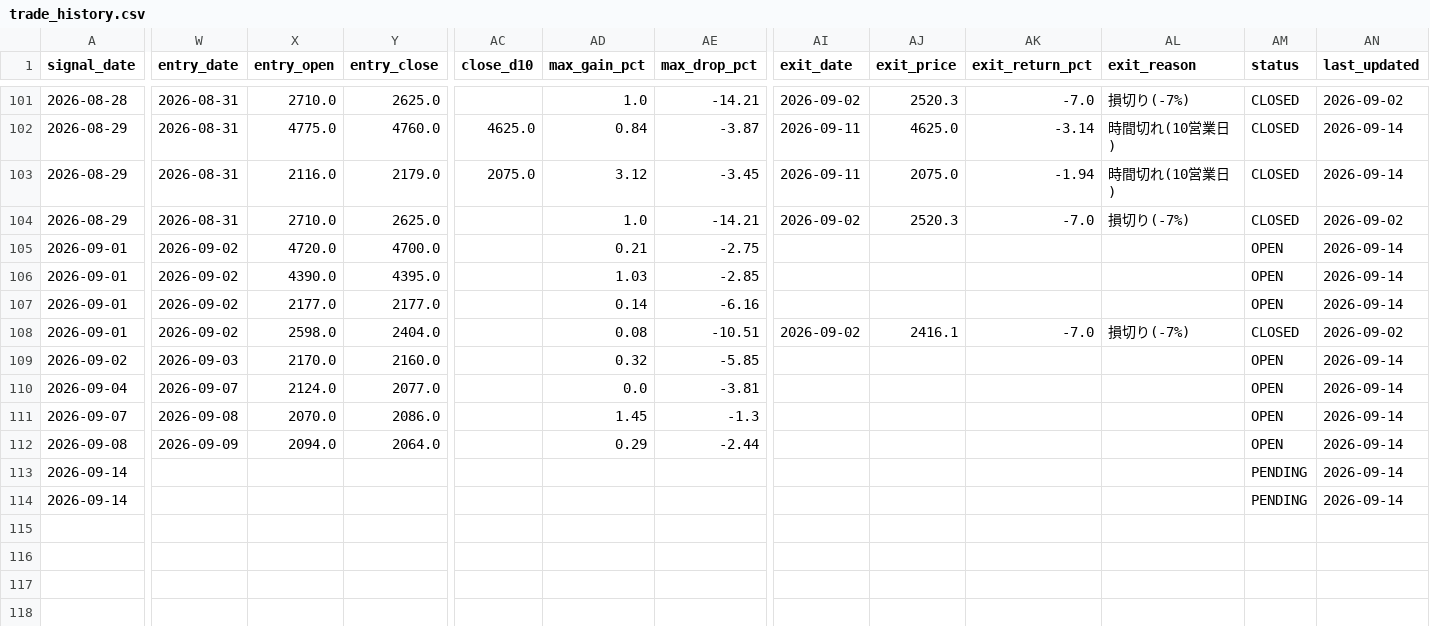
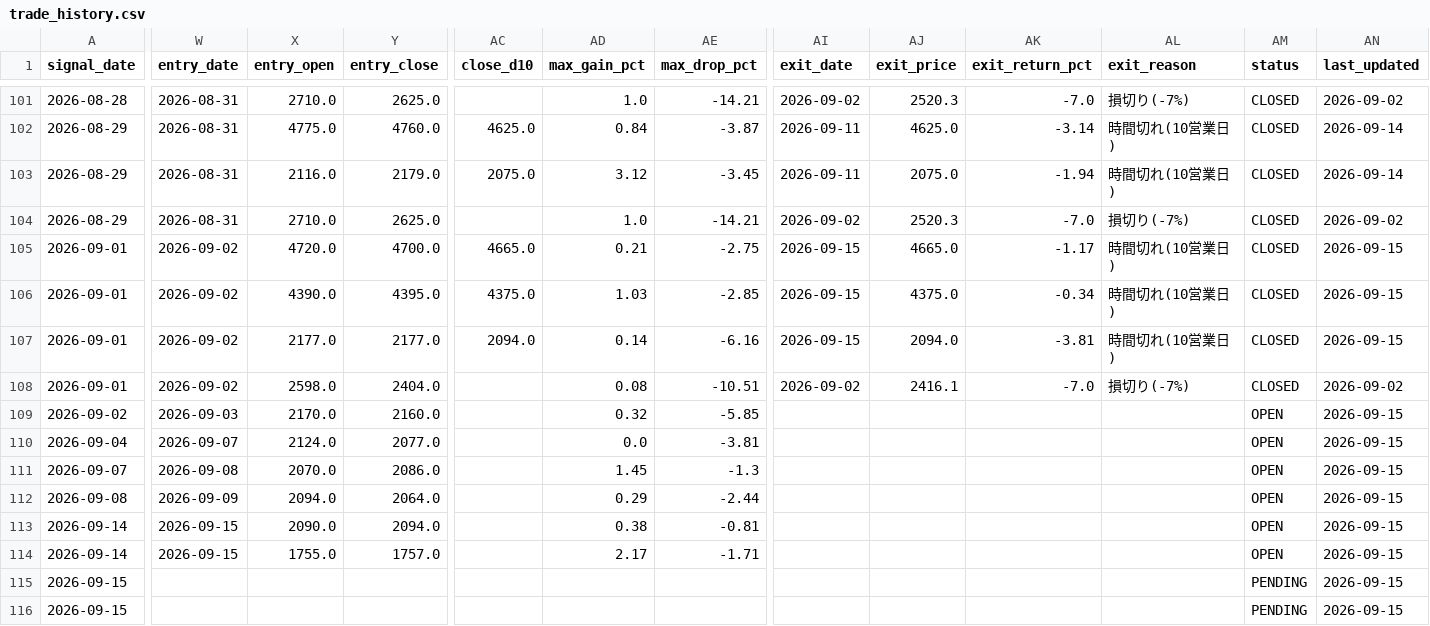
Before and after one commit to MANDAI0571/stock-news-monitor, a CSV file: data/trade_history.csv, drawn as a sheet; only a part is shown, gaps mark what is left out; rows hold the shown columns only; the diff covers the shown part only; the diff names each change by its address in the sheet, - before the commit and + after, or states it on an @@ line.

```diff
--- a/data/trade_history.csv
+++ b/data/trade_history.csv
-AC105 (close_d10): (empty)
+AC105 (close_d10): 4665.0
-AI105:AI107 (exit_date): (empty)
+AI105:AI107 (exit_date): 2026-09-15
-AJ105 (exit_price): (empty)
+AJ105 (exit_price): 4665.0
-AK105 (exit_return_pct): (empty)
+AK105 (exit_return_pct): -1.17
-AL105:AL107 (exit_reason): (empty)
+AL105:AL107 (exit_reason): 時間切れ(10営業日)
-AM105:AM107 (status): OPEN
+AM105:AM107 (status): CLOSED
-AN105:AN107 (last_updated): 2026-09-14
+AN105:AN107 (last_updated): 2026-09-15
-AC106 (close_d10): (empty)
+AC106 (close_d10): 4375.0
-AJ106 (exit_price): (empty)
+AJ106 (exit_price): 4375.0
-AK106 (exit_return_pct): (empty)
+AK106 (exit_return_pct): -0.34
-AC107 (close_d10): (empty)
+AC107 (close_d10): 2094.0
-AJ107 (exit_price): (empty)
+AJ107 (exit_price): 2094.0
-AK107 (exit_return_pct): (empty)
+AK107 (exit_return_pct): -3.81
-AN109:AN114 (last_updated): 2026-09-14
+AN109:AN114 (last_updated): 2026-09-15
-W113:W114 (entry_date): (empty)
+W113:W114 (entry_date): 2026-09-15
-X113 (entry_open): (empty)
+X113 (entry_open): 2090.0
-Y113 (entry_close): (empty)
+Y113 (entry_close): 2094.0
-AD113 (max_gain_pct): (empty)
+AD113 (max_gain_pct): 0.38
-AE113 (max_drop_pct): (empty)
+AE113 (max_drop_pct): -0.81
-AM113:AM114 (status): PENDING
+AM113:AM114 (status): OPEN
-X114 (entry_open): (empty)
+X114 (entry_open): 1755.0
-Y114 (entry_close): (empty)
+Y114 (entry_close): 1757.0
-AD114 (max_gain_pct): (empty)
+AD114 (max_gain_pct): 2.17
-AE114 (max_drop_pct): (empty)
+AE114 (max_drop_pct): -1.71
+row 115: 2026-09-15 |  |  |  |  |  |  |  |  |  |  | PENDING | 2026-09-15
+row 116: 2026-09-15 |  |  |  |  |  |  |  |  |  |  | PENDING | 2026-09-15
```
Also changed, not shown: 5 edited cells elsewhere in this file, 1 other file.
